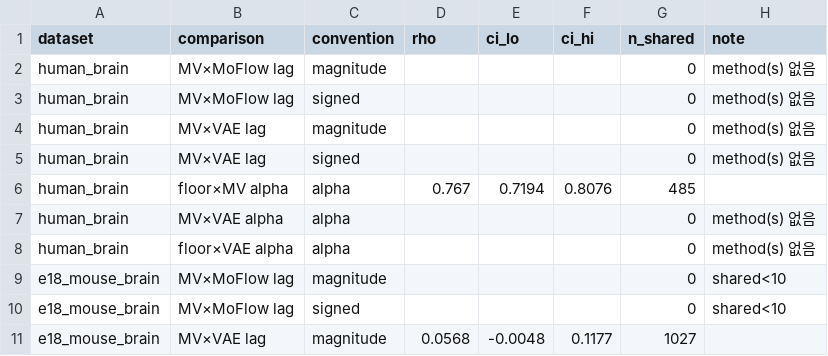
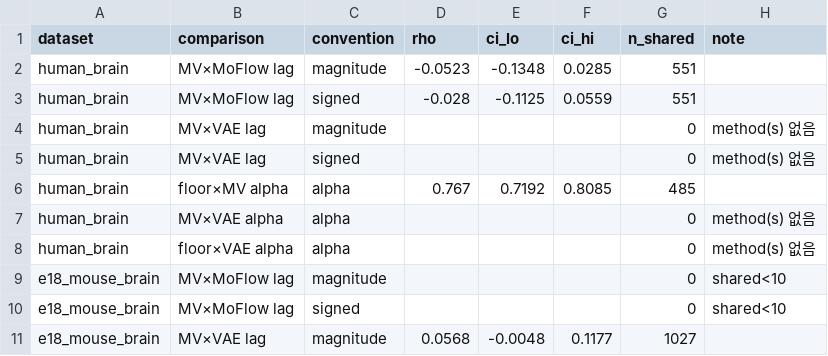
Before and after one commit to biospin/BioProject01, a CSV file: pipeline/hspc-velocity-benchmark/results/concordance_moflow_external.csv, drawn as a sheet; only a part is shown.

```diff
--- a/pipeline/hspc-velocity-benchmark/results/concordance_moflow_external.csv
+++ b/pipeline/hspc-velocity-benchmark/results/concordance_moflow_external.csv
@@ -1,7 +1,7 @@
 dataset,comparison,convention,rho,ci_lo,ci_hi,n_shared,note
-human_brain,MV×MoFlow lag,magnitude,,,,0,method(s) 없음
-human_brain,MV×MoFlow lag,signed,,,,0,method(s) 없음
+human_brain,MV×MoFlow lag,magnitude,-0.0523,-0.1348,0.0285,551,
+human_brain,MV×MoFlow lag,signed,-0.028,-0.1125,0.0559,551,
 human_brain,MV×VAE lag,magnitude,,,,0,method(s) 없음
 human_brain,MV×VAE lag,signed,,,,0,method(s) 없음
-human_brain,floor×MV alpha,alpha,0.767,0.7194,0.8076,485,
+human_brain,floor×MV alpha,alpha,0.767,0.7192,0.8085,485,
 human_brain,MV×VAE alpha,alpha,,,,0,method(s) 없음
```
Also changed, not shown: 2 other files.
